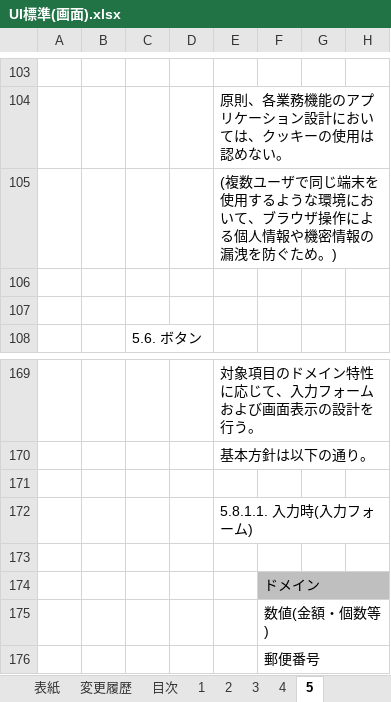
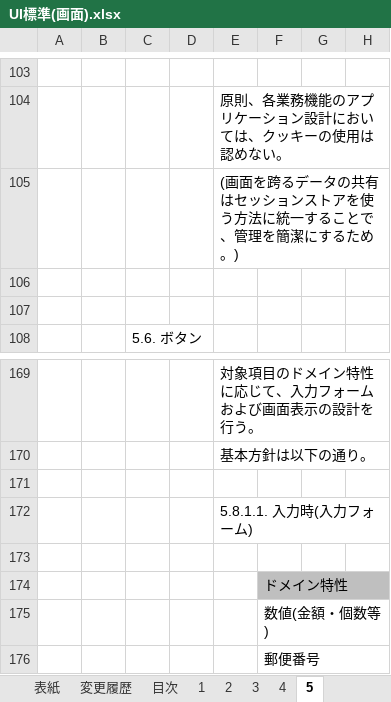
Before and after one commit to nablarch-development-standards/nablarch-development-standards, an Excel workbook: 020_アプリケーション開発標準/010_設計標準/UI標準(画面).xlsx, sheet 5, drawn as a sheet; only a part is shown, gaps mark what is left out; values as stored, in another font and other column widths than the file's, no borders; charts and pictures not drawn; the diff names each change by its address in the sheet, - before the commit and + after, or states it on an @@ line.

```diff
--- a/020_アプリケーション開発標準/010_設計標準/UI標準(画面).xlsx (sheet 5)
+++ b/020_アプリケーション開発標準/010_設計標準/UI標準(画面).xlsx (sheet 5)
-E105: (複数ユーザで同じ端末を使用するような環境において、ブラウザ操作による個人情報や機密情報の漏洩を防ぐため。)
+E105: (画面を跨るデータの共有はセッションストアを使う方法に統一することで、管理を簡潔にするため。)
-F174: ドメイン
+F174: ドメイン特性
```
Also changed, not shown: sheet 3, charts or pictures.
